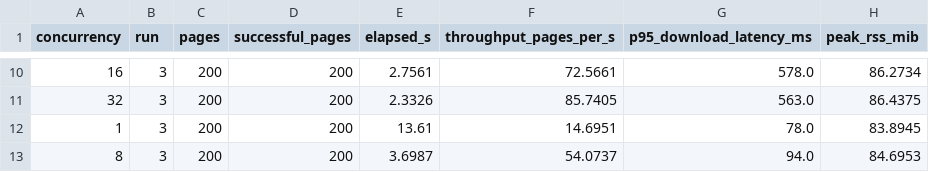
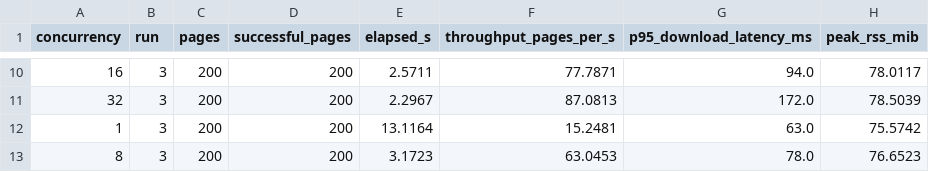
Before and after one commit to Ramola10/Scrape_Quality_Analysis, a CSV file: data/raw/4_performance_runs.csv, drawn as a sheet; only a part is shown, gaps mark what is left out; the diff covers the shown part only.

```diff
--- a/data/raw/4_performance_runs.csv
+++ b/data/raw/4_performance_runs.csv
@@ -10,4 +10,4 @@ concurrency,run,pages,successful_pages,elapsed_s,throughput_pages_per_s,p95_down
-16,3,200,200,2.7561,72.5661,578.0,86.2734
-32,3,200,200,2.3326,85.7405,563.0,86.4375
-1,3,200,200,13.61,14.6951,78.0,83.8945
-8,3,200,200,3.6987,54.0737,94.0,84.6953
+16,3,200,200,2.5711,77.7871,94.0,78.0117
+32,3,200,200,2.2967,87.0813,172.0,78.5039
+1,3,200,200,13.1164,15.2481,63.0,75.5742
+8,3,200,200,3.1723,63.0453,78.0,76.6523
```
Also changed, not shown: 32 edited cells elsewhere in this file, data/processed/4_performance_summary.csv, data/processed/4_performance_summary_with_sd.csv, 19 other files.
